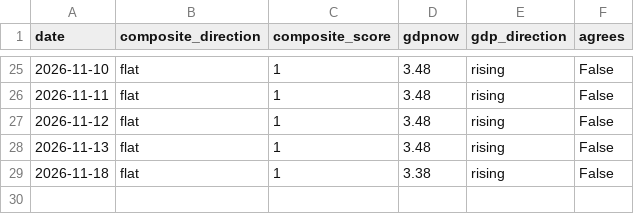
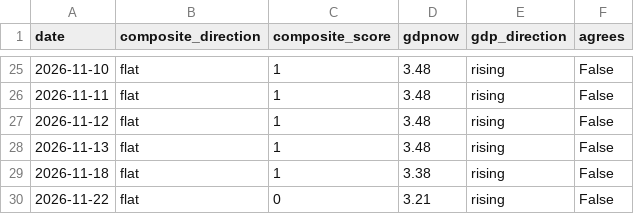
Before and after one commit to timothylundeen2008-web/Mechanically-Architected, a CSV file: data/data/gdp_anchor_history.csv, drawn as a sheet; only a part is shown, gaps mark what is left out; the diff names each change by its address in the sheet, - before the commit and + after, or states it on an @@ line.

```diff
--- a/data/data/gdp_anchor_history.csv
+++ b/data/data/gdp_anchor_history.csv
+row 30: 2026-11-22 | flat | 0 | 3.21 | rising | False
```
